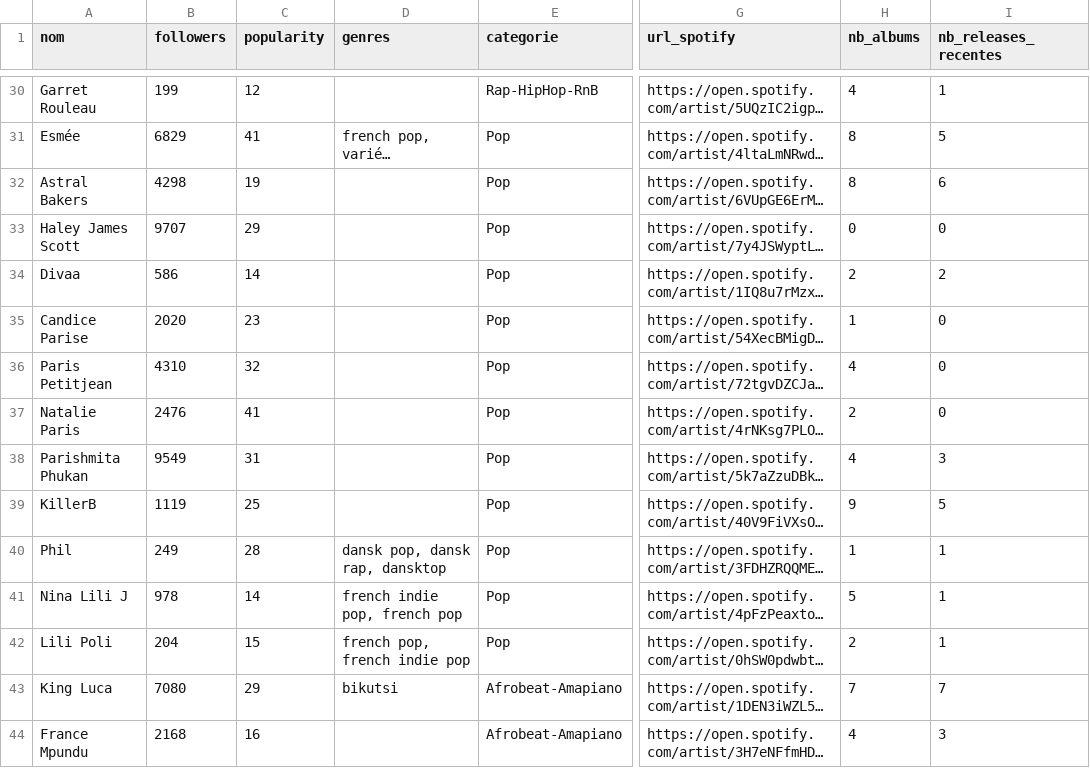
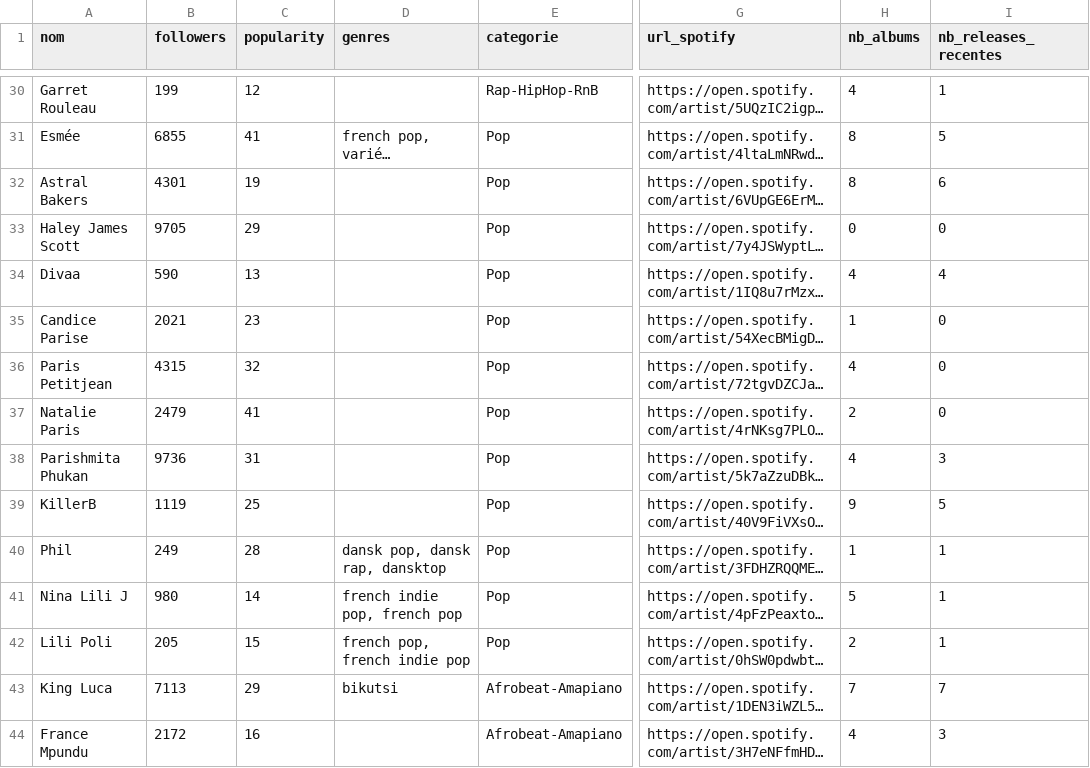
Before and after one commit to jennykarim45-ai/Music_Talent_Radar, a CSV file: data/spotify_filtered.csv, drawn as a sheet; only a part is shown, gaps mark what is left out; long unchanged cells end in …; the diff covers the shown part only; the diff names each change by its address in the sheet, - before the commit and + after, or states it on an @@ line.

```diff
--- a/data/spotify_filtered.csv
+++ b/data/spotify_filtered.csv
-B31 (followers): 6829
+B31 (followers): 6855
-B32 (followers): 4298
+B32 (followers): 4301
-B33 (followers): 9707
+B33 (followers): 9705
-B34 (followers): 586
+B34 (followers): 590
-C34 (popularity): 14
+C34 (popularity): 13
-H34 (nb_albums): 2
+H34 (nb_albums): 4
-I34 (nb_releases_recentes): 2
+I34 (nb_releases_recentes): 4
-B35 (followers): 2020
+B35 (followers): 2021
-B36 (followers): 4310
+B36 (followers): 4315
-B37 (followers): 2476
+B37 (followers): 2479
-B38 (followers): 9549
+B38 (followers): 9736
-B41 (followers): 978
+B41 (followers): 980
-B42 (followers): 204
+B42 (followers): 205
-B43 (followers): 7080
+B43 (followers): 7113
-B44 (followers): 2168
+B44 (followers): 2172
```
Also changed, not shown: 100 edited cells elsewhere in this file, data/deezer_filtered.csv, 4 other files.
